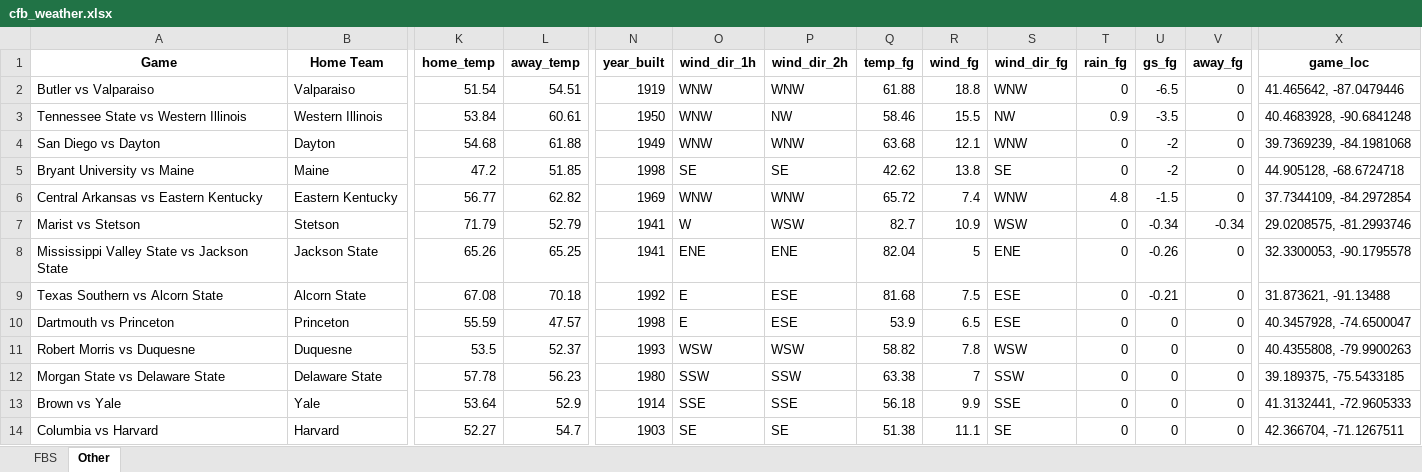
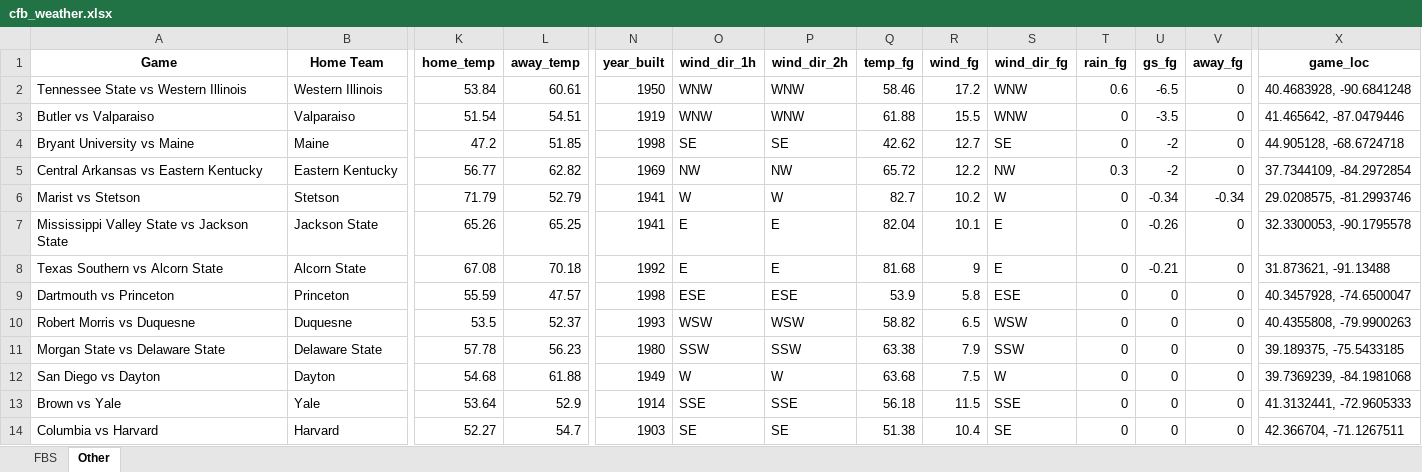
Before and after one commit to mslade50/football_weather, an Excel workbook: cfb_weather.xlsx, sheet Other, drawn as a sheet; only a part is shown, gaps mark what is left out; values as stored, in another font and other column widths than the file's, no borders; removed rows and columns are numbered as before the commit, all else as after; rows hold the shown columns only; the diff covers the shown part only; the diff names each change by its address in the sheet, - before the commit and + after, or states it on an @@ line.

```diff
--- a/cfb_weather.xlsx (sheet Other)
+++ b/cfb_weather.xlsx (sheet Other)
+row 2: Tennessee State vs Western Illinois | Western Illinois | 53.84 | 60.61 | 1950 | WNW | WNW | 58.46 | 17.2 | WNW | 0.6 | -6.5 | 0 | 40.4683928, -90.6841248
-R3 (wind_fg): 18.8
+R3 (wind_fg): 15.5
-U3 (gs_fg): -6.5
+U3 (gs_fg): -3.5
-row 3: Tennessee State vs Western Illinois | Western Illinois | 53.84 | 60.61 | 1950 | WNW | NW | 58.46 | 15.5 | NW | 0.9 | -3.5 | 0 | 40.4683928, -90.6841248
-row 4: San Diego vs Dayton | Dayton | 54.68 | 61.88 | 1949 | WNW | WNW | 63.68 | 12.1 | WNW | 0 | -2 | 0 | 39.7369239, -84.1981068
-R4 (wind_fg): 13.8
+R4 (wind_fg): 12.7
-O5 (wind_dir_1h): WNW
+O5 (wind_dir_1h): NW
-P5 (wind_dir_2h): WNW
+P5 (wind_dir_2h): NW
-R5 (wind_fg): 7.4
+R5 (wind_fg): 12.2
-S5 (wind_dir_fg): WNW
+S5 (wind_dir_fg): NW
-T5 (rain_fg): 4.8
+T5 (rain_fg): 0.3
-U5 (gs_fg): -1.5
+U5 (gs_fg): -2
-P6 (wind_dir_2h): WSW
+P6 (wind_dir_2h): W
-R6 (wind_fg): 10.9
+R6 (wind_fg): 10.2
-S6 (wind_dir_fg): WSW
+S6 (wind_dir_fg): W
-O7 (wind_dir_1h): ENE
+O7 (wind_dir_1h): E
-P7 (wind_dir_2h): ENE
+P7 (wind_dir_2h): E
-R7 (wind_fg): 5
+R7 (wind_fg): 10.1
-S7 (wind_dir_fg): ENE
+S7 (wind_dir_fg): E
-P8 (wind_dir_2h): ESE
+P8 (wind_dir_2h): E
-R8 (wind_fg): 7.5
+R8 (wind_fg): 9
-S8 (wind_dir_fg): ESE
+S8 (wind_dir_fg): E
-O9 (wind_dir_1h): E
+O9 (wind_dir_1h): ESE
-R9 (wind_fg): 6.5
+R9 (wind_fg): 5.8
-R10 (wind_fg): 7.8
+R10 (wind_fg): 6.5
-R11 (wind_fg): 7
+R11 (wind_fg): 7.9
+row 12: San Diego vs Dayton | Dayton | 54.68 | 61.88 | 1949 | W | W | 63.68 | 7.5 | W | 0 | 0 | 0 | 39.7369239, -84.1981068
-R13 (wind_fg): 9.9
+R13 (wind_fg): 11.5
-R14 (wind_fg): 11.1
+R14 (wind_fg): 10.4
```
Also changed, not shown: 127 edited cells elsewhere in this sheet, sheet FBS.
